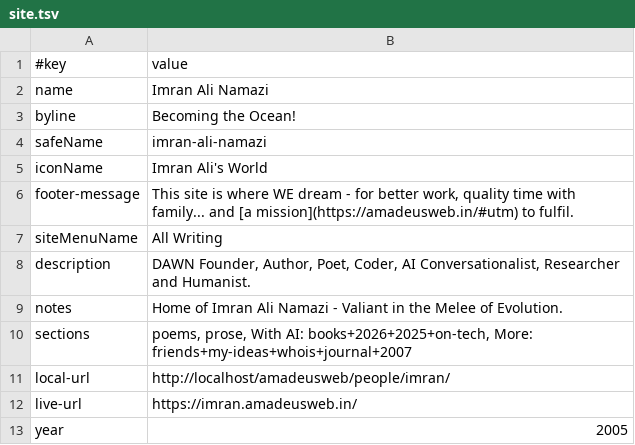
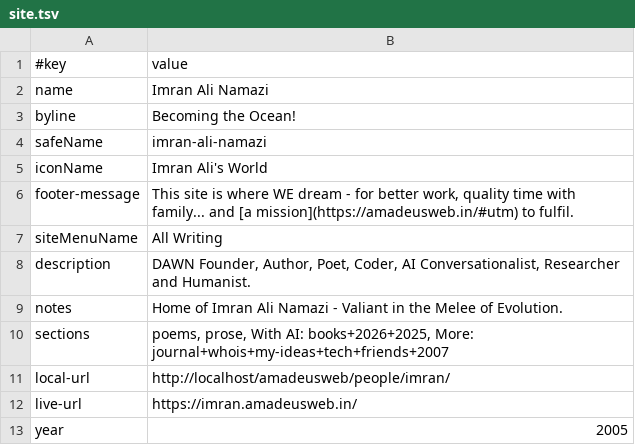
Before and after one commit to imran-ali-namazi/imran, a TSV file: data/site.tsv, drawn as a sheet.

```diff
--- a/data/site.tsv
+++ b/data/site.tsv
@@ -9,3 +9,3 @@ description	DAWN Founder, Author, Poet, Coder, AI Conversationalist, Researcher
 notes	Home of Imran Ali Namazi  - Valiant in the Melee of Evolution.
-sections	poems, prose, With AI: books+2026+2025+on-tech, More: friends+my-ideas+whois+journal+2007
+sections	poems, prose, With AI: books+2026+2025, More: journal+whois+my-ideas+tech+friends+2007
 local-url	http://localhost/amadeusweb/people/imran/
```
Also changed, not shown: 3 other files.
